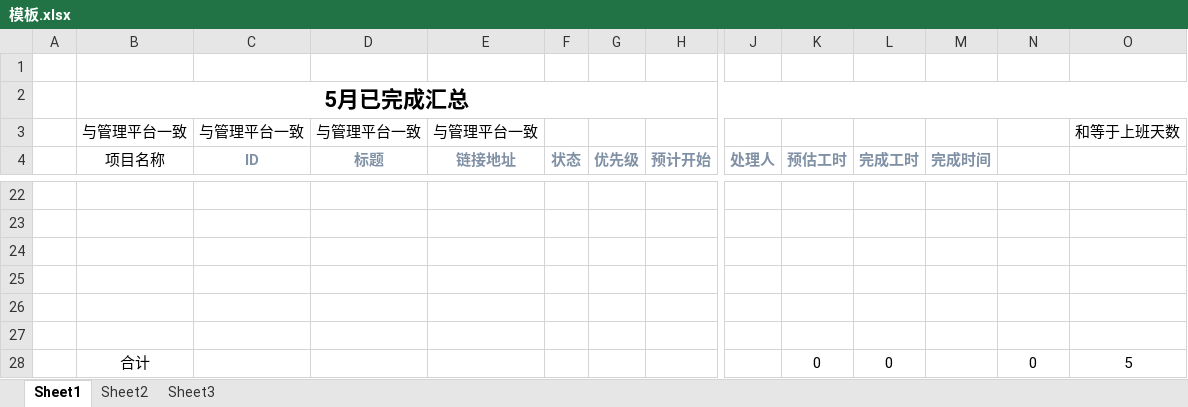
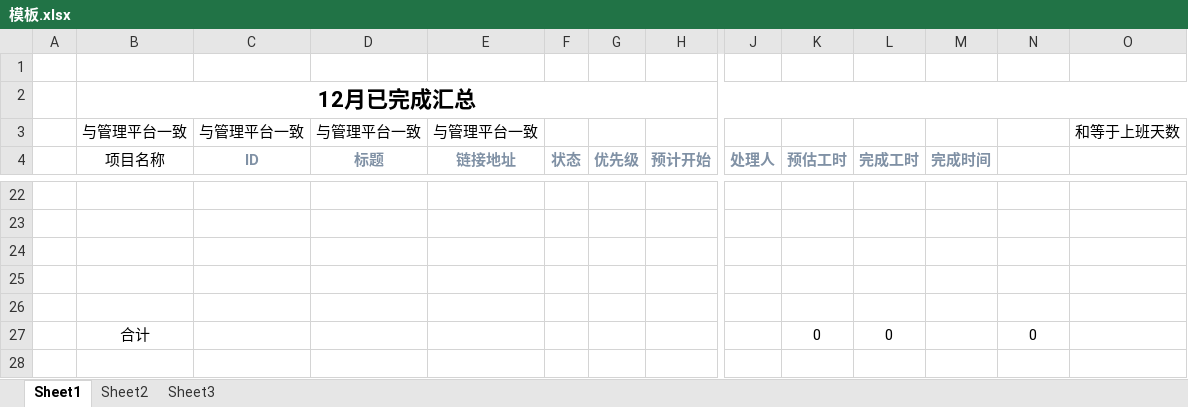
Before and after one commit to Himmeltala/niuma-helper, an Excel workbook: assets/templates/模板.xlsx, sheet Sheet1, drawn as a sheet; only a part is shown, gaps mark what is left out; values as stored, in another font and other column widths than the file's, no borders; removed rows and columns are numbered as before the commit, all else as after; rows hold the shown columns only; the diff names each change by its address in the sheet, - before the commit and + after, or states it on an @@ line.

```diff
--- a/assets/templates/模板.xlsx (sheet Sheet1)
+++ b/assets/templates/模板.xlsx (sheet Sheet1)
-B2: 5月已完成汇总
+B2: 12月已完成汇总
-row 27: (empty)
-O27: 5
+O27: (empty)
```
Also changed, not shown: formulas that keep their value, 7 other files.
